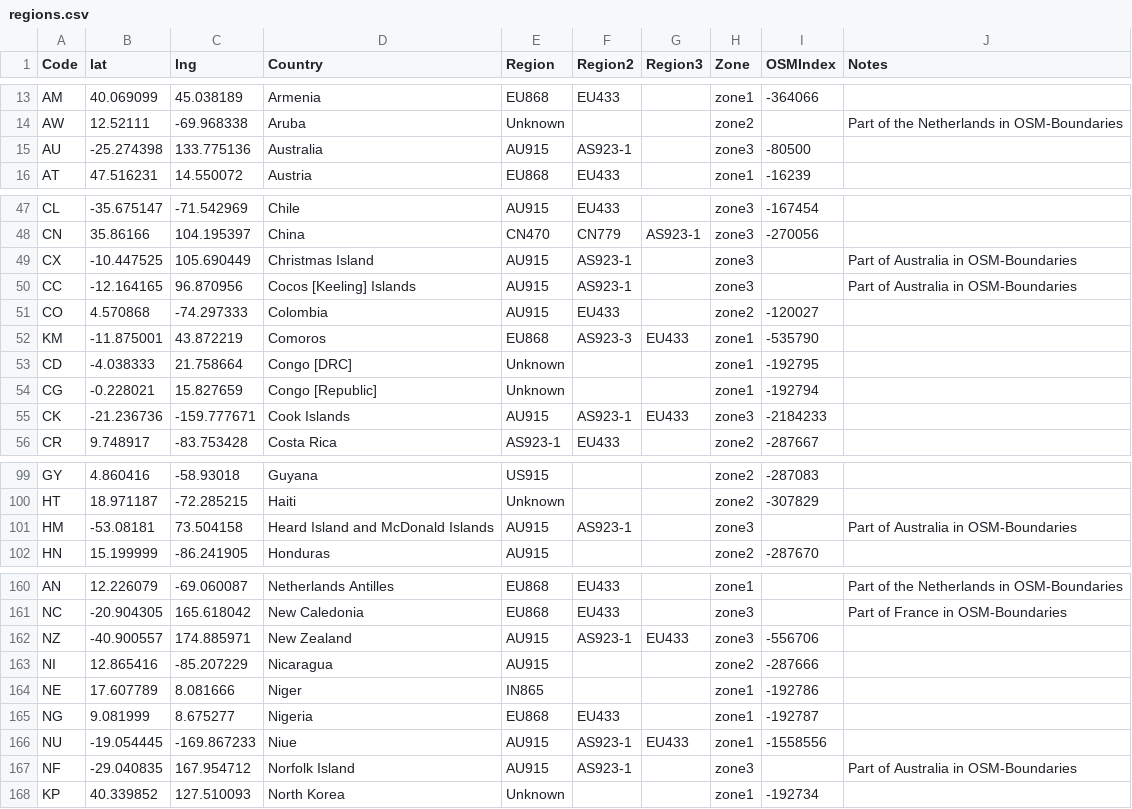
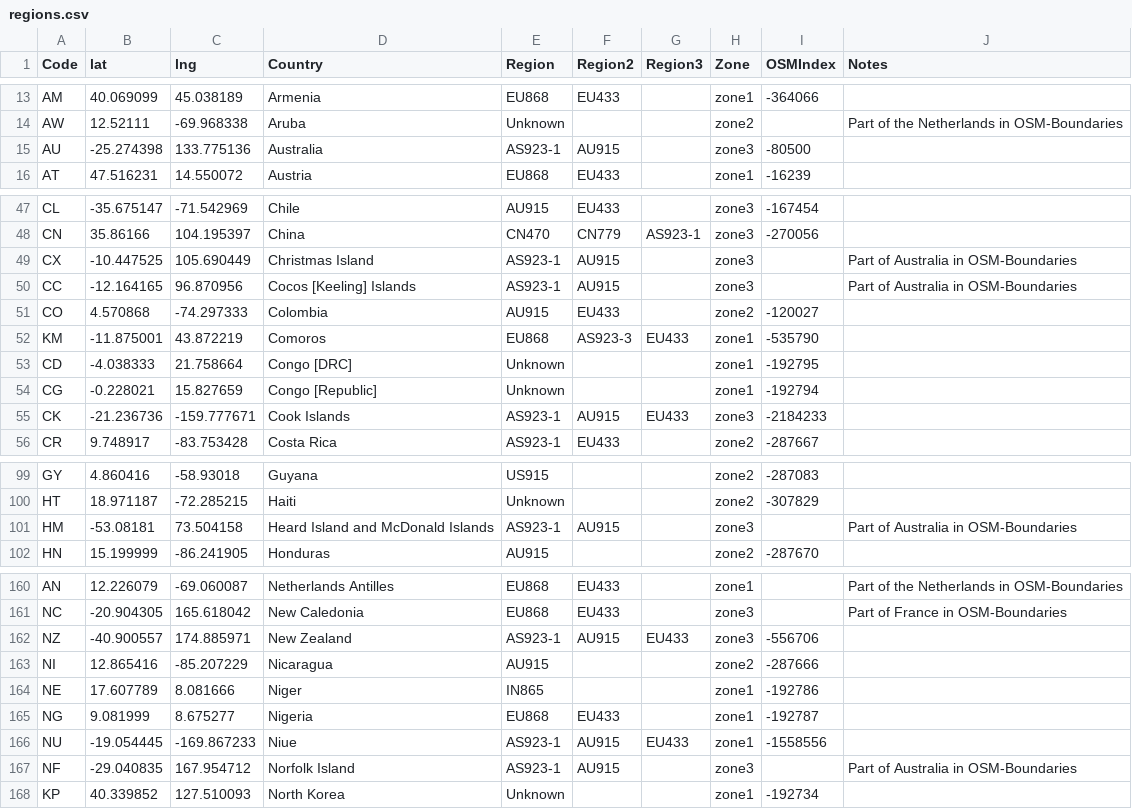
Before and after one commit to dewi-alliance/hplans, a CSV file: regions.csv, drawn as a sheet; only a part is shown, gaps mark what is left out; the diff covers the shown part only.

Commit message:
moved 10 regions from AU915 to AS923-1 dualplan closing #37

```diff
--- a/regions.csv
+++ b/regions.csv
@@ -14,3 +14,3 @@ AM,40.069099,45.038189,Armenia,EU868,EU433,,zone1,-364066,
 AW,12.52111,-69.968338,Aruba,Unknown,,,zone2,,Part of the Netherlands in OSM-Boundaries
-AU,-25.274398,133.775136,Australia,AU915,AS923-1,,zone3,-80500,
+AU,-25.274398,133.775136,Australia,AS923-1,AU915,,zone3,-80500,
 AT,47.516231,14.550072,Austria,EU868,EU433,,zone1,-16239,
@@ -48,4 +48,4 @@ CL,-35.675147,-71.542969,Chile,AU915,EU433,,zone3,-167454,
 CN,35.86166,104.195397,China,CN470,CN779,AS923-1,zone3,-270056,
-CX,-10.447525,105.690449,Christmas Island,AU915,AS923-1,,zone3,,Part of Australia in OSM-Boundaries
-CC,-12.164165,96.870956,Cocos [Keeling] Islands,AU915,AS923-1,,zone3,,Part of Australia in OSM-Boundaries
+CX,-10.447525,105.690449,Christmas Island,AS923-1,AU915,,zone3,,Part of Australia in OSM-Boundaries
+CC,-12.164165,96.870956,Cocos [Keeling] Islands,AS923-1,AU915,,zone3,,Part of Australia in OSM-Boundaries
 CO,4.570868,-74.297333,Colombia,AU915,EU433,,zone2,-120027,
@@ -54,3 +54,3 @@ CD,-4.038333,21.758664,Congo [DRC],Unknown,,,zone1,-192795,
 CG,-0.228021,15.827659,Congo [Republic],Unknown,,,zone1,-192794,
-CK,-21.236736,-159.777671,Cook Islands,AU915,AS923-1,EU433,zone3,-2184233,
+CK,-21.236736,-159.777671,Cook Islands,AS923-1,AU915,EU433,zone3,-2184233,
 CR,9.748917,-83.753428,Costa Rica,AS923-1,EU433,,zone2,-287667,
@@ -100,3 +100,3 @@ GY,4.860416,-58.93018,Guyana,US915,,,zone2,-287083,
 HT,18.971187,-72.285215,Haiti,Unknown,,,zone2,-307829,
-HM,-53.08181,73.504158,Heard Island and McDonald Islands,AU915,AS923-1,,zone3,,Part of Australia in OSM-Boundaries
+HM,-53.08181,73.504158,Heard Island and McDonald Islands,AS923-1,AU915,,zone3,,Part of Australia in OSM-Boundaries
 HN,15.199999,-86.241905,Honduras,AU915,,,zone2,-287670,
@@ -161,3 +161,3 @@ AN,12.226079,-69.060087,Netherlands Antilles,EU868,EU433,,zone1,,Part of the Net
 NC,-20.904305,165.618042,New Caledonia,EU868,EU433,,zone3,,Part of France in OSM-Boundaries
-NZ,-40.900557,174.885971,New Zealand,AU915,AS923-1,EU433,zone3,-556706,
+NZ,-40.900557,174.885971,New Zealand,AS923-1,AU915,EU433,zone3,-556706,
 NI,12.865416,-85.207229,Nicaragua,AU915,,,zone2,-287666,
@@ -165,4 +165,4 @@ NE,17.607789,8.081666,Niger,IN865,,,zone1,-192786,
 NG,9.081999,8.675277,Nigeria,EU868,EU433,,zone1,-192787,
-NU,-19.054445,-169.867233,Niue,AU915,AS923-1,EU433,zone1,-1558556,
-NF,-29.040835,167.954712,Norfolk Island,AU915,AS923-1,,zone3,,Part of Australia in OSM-Boundaries
+NU,-19.054445,-169.867233,Niue,AS923-1,AU915,EU433,zone1,-1558556,
+NF,-29.040835,167.954712,Norfolk Island,AS923-1,AU915,,zone3,,Part of Australia in OSM-Boundaries
 KP,40.339852,127.510093,North Korea,Unknown,,,zone1,-192734,
```
Also changed, not shown: 4 edited cells elsewhere in this file, 4 other files.
